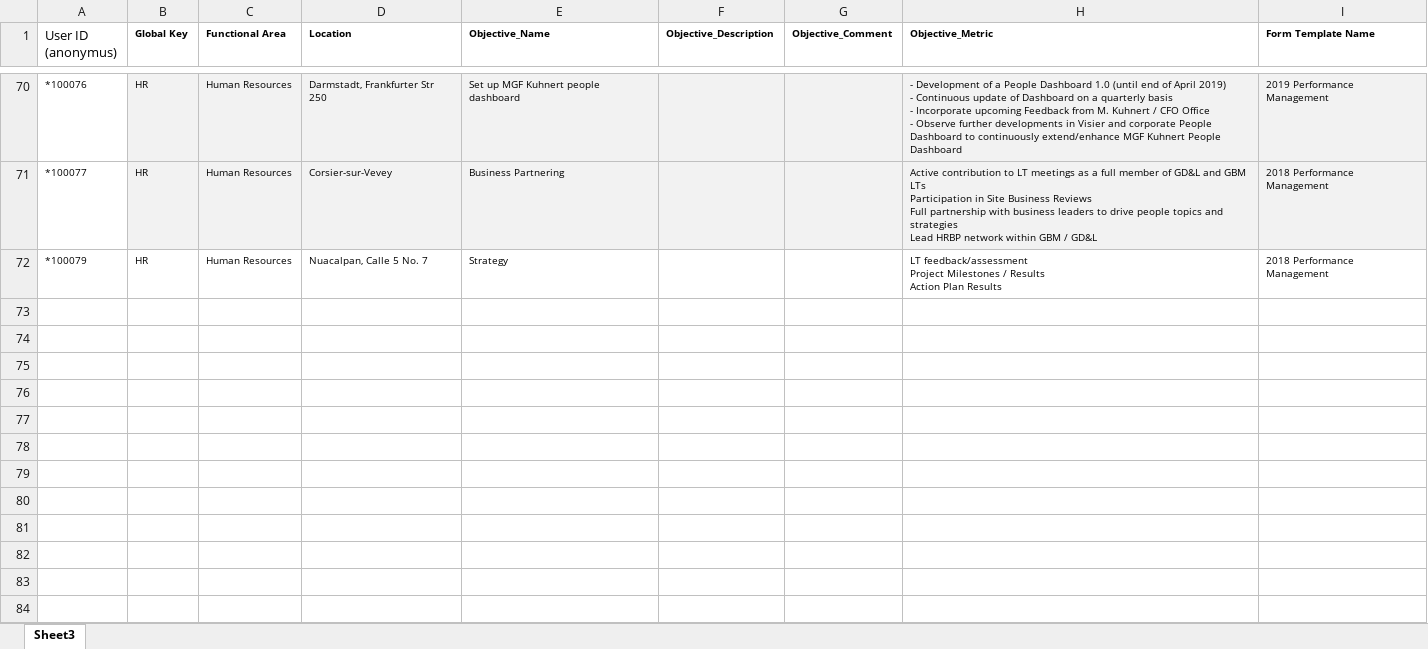
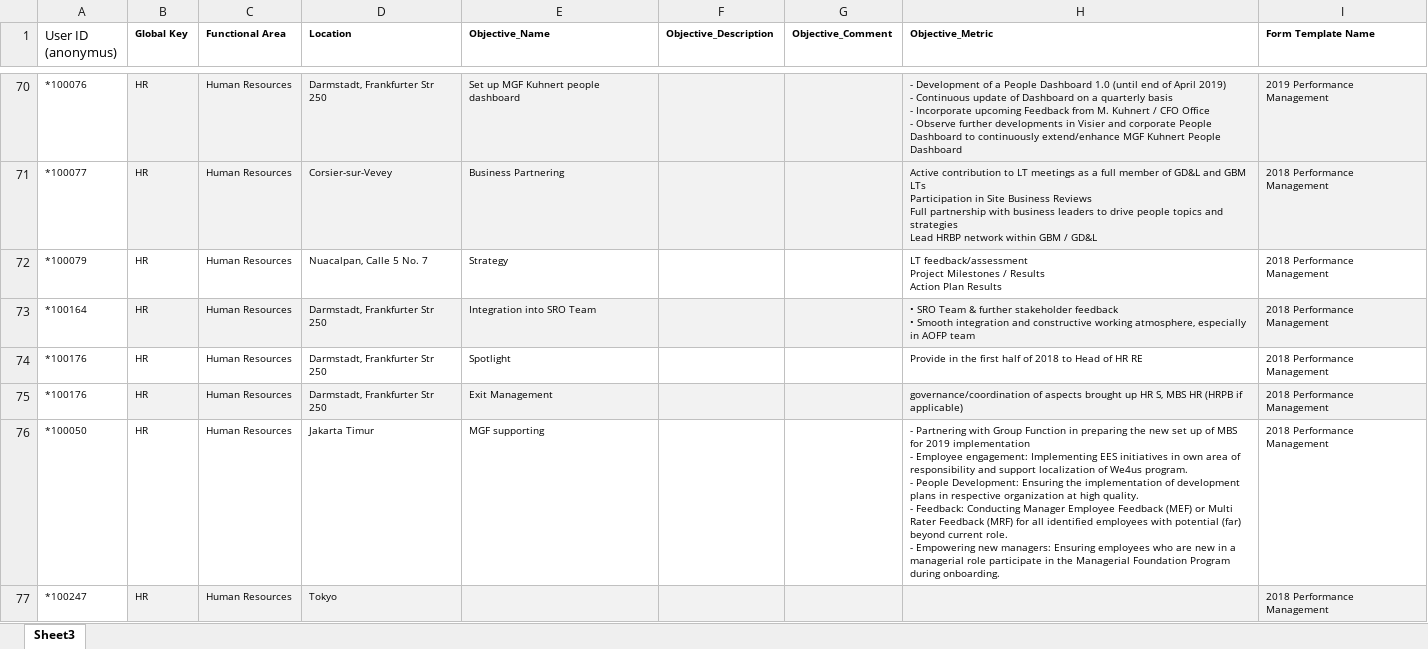
Before and after one commit to agemagician/topic-modeling-job, an Excel workbook: data/PMP_Skills_Matching_Pilot_2018_2019_small.xlsx, sheet Sheet3, drawn as a sheet; only a part is shown, gaps mark what is left out; values as stored, in another font and other column widths than the file's, no borders; ↵ is a line break in a cell; the diff covers the shown part only; the diff names each change by its address in the sheet, - before the commit and + after, or states it on an @@ line.

```diff
--- a/data/PMP_Skills_Matching_Pilot_2018_2019_small.xlsx (sheet Sheet3)
+++ b/data/PMP_Skills_Matching_Pilot_2018_2019_small.xlsx (sheet Sheet3)
+row 73: *100164 | HR | Human Resources | Darmstadt, Frankfurter Str 250 | Integration into SRO Team |  |  | • SRO Team & further stakeholder feedback ↵ • Smooth integration and constructive working atmosphere, especially in AOFP team | 2018 Performance Management
+row 74: *100176 | HR | Human Resources | Darmstadt, Frankfurter Str 250 | Spotlight |  |  | Provide in the first half of 2018 to Head of HR RE | 2018 Performance Management
+row 75: *100176 | HR | Human Resources | Darmstadt, Frankfurter Str 250 | Exit Management |  |  | governance/coordination of aspects brought up HR S, MBS HR (HRPB if applicable) | 2018 Performance Management
+row 76: *100050 | HR | Human Resources | Jakarta Timur | MGF supporting |  |  | - Partnering with Group Function in preparing the new set up of MBS for 2019 implementation ↵ - Employee engagement: Implementing EES initiatives in own area of responsibility and support localization of We4us program. ↵ - People Development: Ensuring the implementation of development plans in respective organization at high quality. ↵ - Feedback: Conducting Manager Employee Feedback (MEF) or Multi Rater Feedback (MRF) for all identified employees with potential (far) beyond current role. ↵ - Empowering new managers: Ensuring employees who are new in a managerial role participate in the Managerial Foundation Program during onboarding. | 2018 Performance Management
+row 77: *100247 | HR | Human Resources | Tokyo |  |  |  |  | 2018 Performance Management
```
Also changed, not shown: 238 added rows elsewhere in this sheet, 7 other files.
